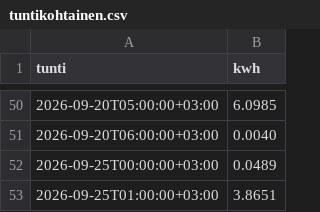
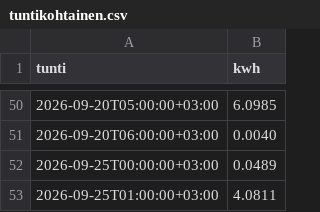
Before and after one commit to Zeikki96/GO-E, a CSV file: tuntikohtainen.csv, drawn as a sheet; only a part is shown, gaps mark what is left out.

```diff
--- a/tuntikohtainen.csv
+++ b/tuntikohtainen.csv
@@ -52,2 +52,2 @@ tunti,kwh
 2026-09-25T00:00:00+03:00,0.0489
-2026-09-25T01:00:00+03:00,3.8651
+2026-09-25T01:00:00+03:00,4.0811
```
Also changed, not shown: goe_log.csv, kustannukset.csv, 2 other files.
